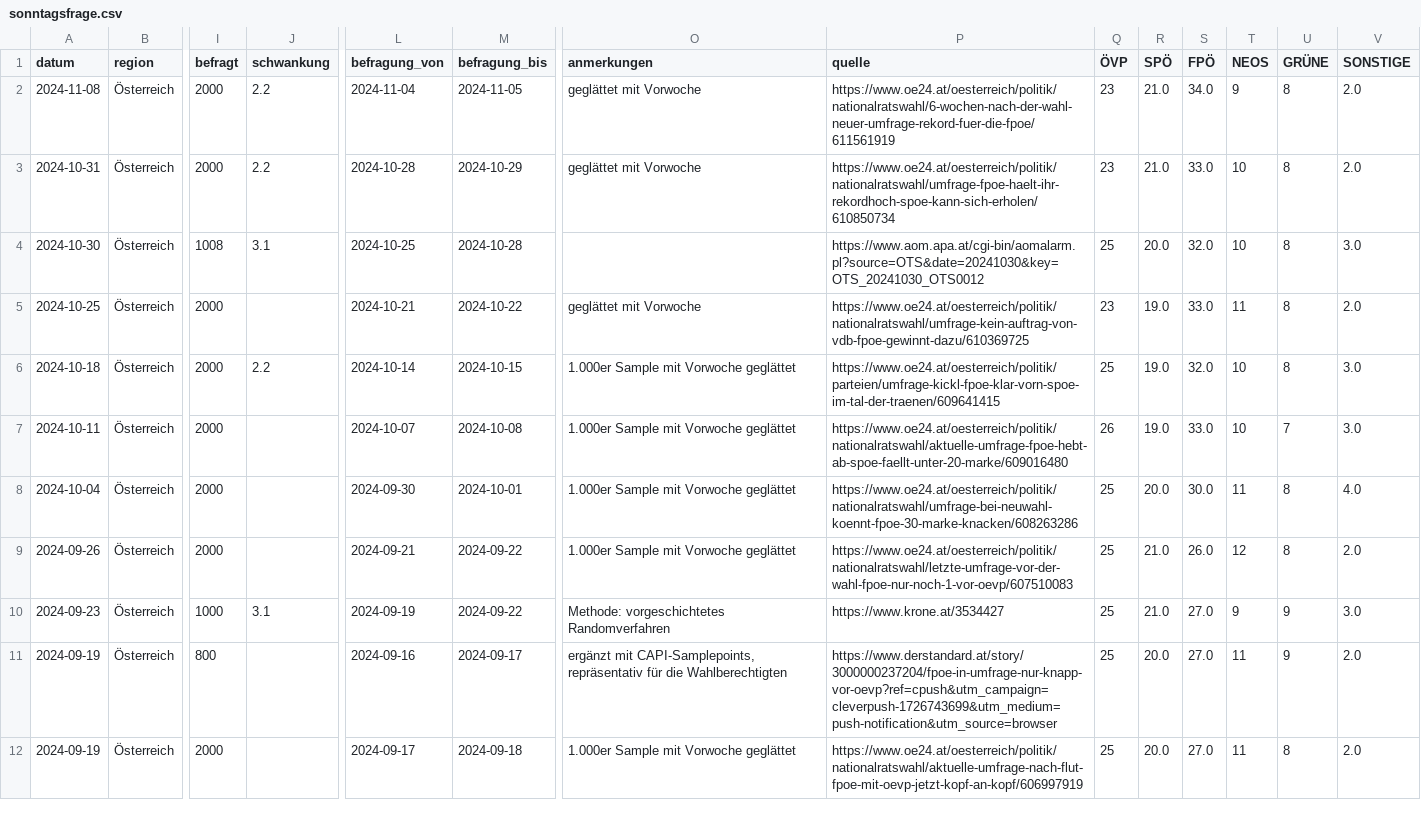
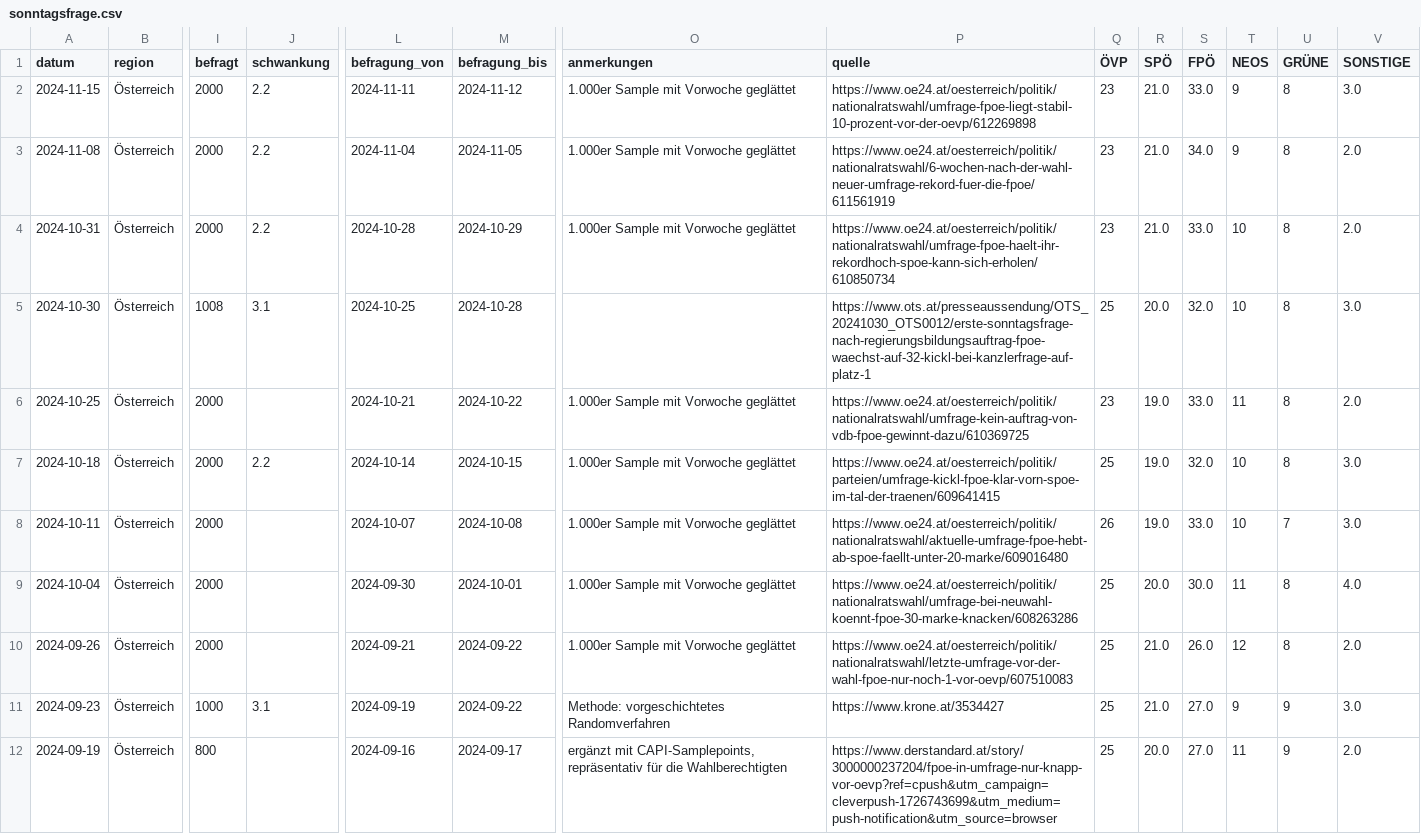
Before and after one commit to dstDatenjournalismus/2024-umfragentracker, a CSV file: output/data/sonntagsfrage/sonntagsfrage.csv, drawn as a sheet; only a part is shown, gaps mark what is left out; the shorter side is filled out with more unchanged rows; addresses are those after the commit; rows hold the shown columns only; the diff names each change by its address in the sheet, - before the commit and + after, or states it on an @@ line.

```diff
--- a/output/data/sonntagsfrage/sonntagsfrage.csv
+++ b/output/data/sonntagsfrage/sonntagsfrage.csv
+row 2: 2024-11-15 | Österreich | 2000 | 2.2 | 2024-11-11 | 2024-11-12 | 1.000er Sample mit Vorwoche geglättet | https://www.oe24.at/oesterreich/politik/nationalratswahl/umfrage-fpoe-liegt-stabil-10-prozent-vor-der-oevp/612269898 | 23 | 21.0 | 33.0 | 9 | 8 | 3.0
-O3:O4 (anmerkungen): geglättet mit Vorwoche
+O3:O4 (anmerkungen): 1.000er Sample mit Vorwoche geglättet
-P5 (quelle): https://www.aom.apa.at/cgi-bin/aomalarm.pl?source=OTS&date=20241030&key=OTS_20241030_OTS0012
+P5 (quelle): https://www.ots.at/presseaussendung/OTS_20241030_OTS0012/erste-sonntagsfrage-nach-regierungsbildungsauftrag-fpoe-waechst-auf-32-kickl-bei-kanzlerfrage-auf-platz-1
-O6 (anmerkungen): geglättet mit Vorwoche
+O6 (anmerkungen): 1.000er Sample mit Vorwoche geglättet
```
Also changed, not shown: output/data/kanzlerfrage/kanzlerfrage.csv, 1 other file.
